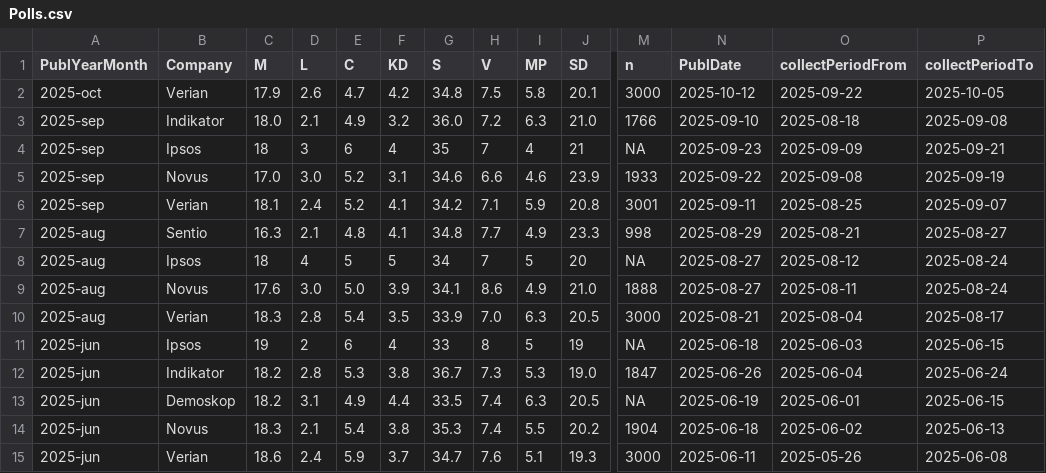
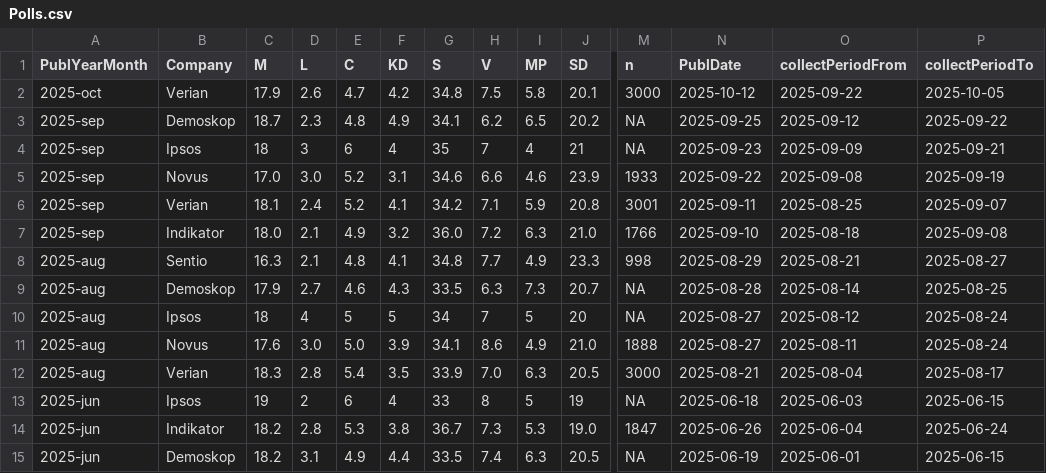
Before and after one commit to hampusborgos/SwedishPolls, a CSV file: Data/Polls.csv, drawn as a sheet; only a part is shown, gaps mark what is left out; the shorter side is filled out with more unchanged rows; rows hold the shown columns only; the diff covers the shown part only; the diff names each change by its address in the sheet, - before the commit and + after, or states it on an @@ line.

Commit message:
Demoskop

```diff
--- a/Data/Polls.csv
+++ b/Data/Polls.csv
-B3 (Company): Indikator
+B3 (Company): Demoskop
-C3 (M): 18.0
+C3 (M): 18.7
-D3 (L): 2.1
+D3 (L): 2.3
-E3 (C): 4.9
+E3 (C): 4.8
-F3 (KD): 3.2
+F3 (KD): 4.9
-G3 (S): 36.0
+G3 (S): 34.1
-H3 (V): 7.2
+H3 (V): 6.2
-I3 (MP): 6.3
+I3 (MP): 6.5
-J3 (SD): 21.0
+J3 (SD): 20.2
-M3 (n): 1766
+M3 (n): NA
-N3 (PublDate): 2025-09-10
+N3 (PublDate): 2025-09-25
-O3 (collectPeriodFrom): 2025-08-18
+O3 (collectPeriodFrom): 2025-09-12
-P3 (collectPeriodTo): 2025-09-08
+P3 (collectPeriodTo): 2025-09-22
+row 7: 2025-sep | Indikator | 18.0 | 2.1 | 4.9 | 3.2 | 36.0 | 7.2 | 6.3 | 21.0 | 1766 | 2025-09-10 | 2025-08-18 | 2025-09-08
+row 9: 2025-aug | Demoskop | 17.9 | 2.7 | 4.6 | 4.3 | 33.5 | 6.3 | 7.3 | 20.7 | NA | 2025-08-28 | 2025-08-14 | 2025-08-25
```
Also changed, not shown: 1 edited cell elsewhere in this file.
